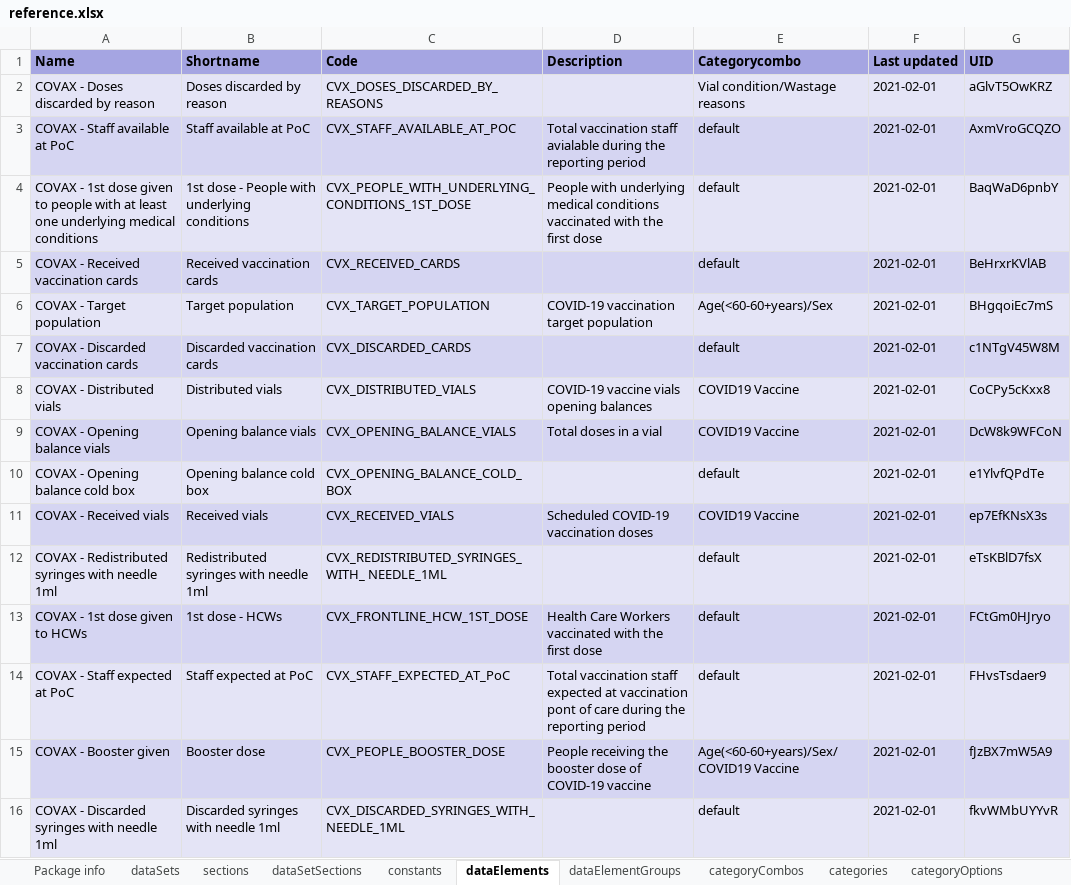
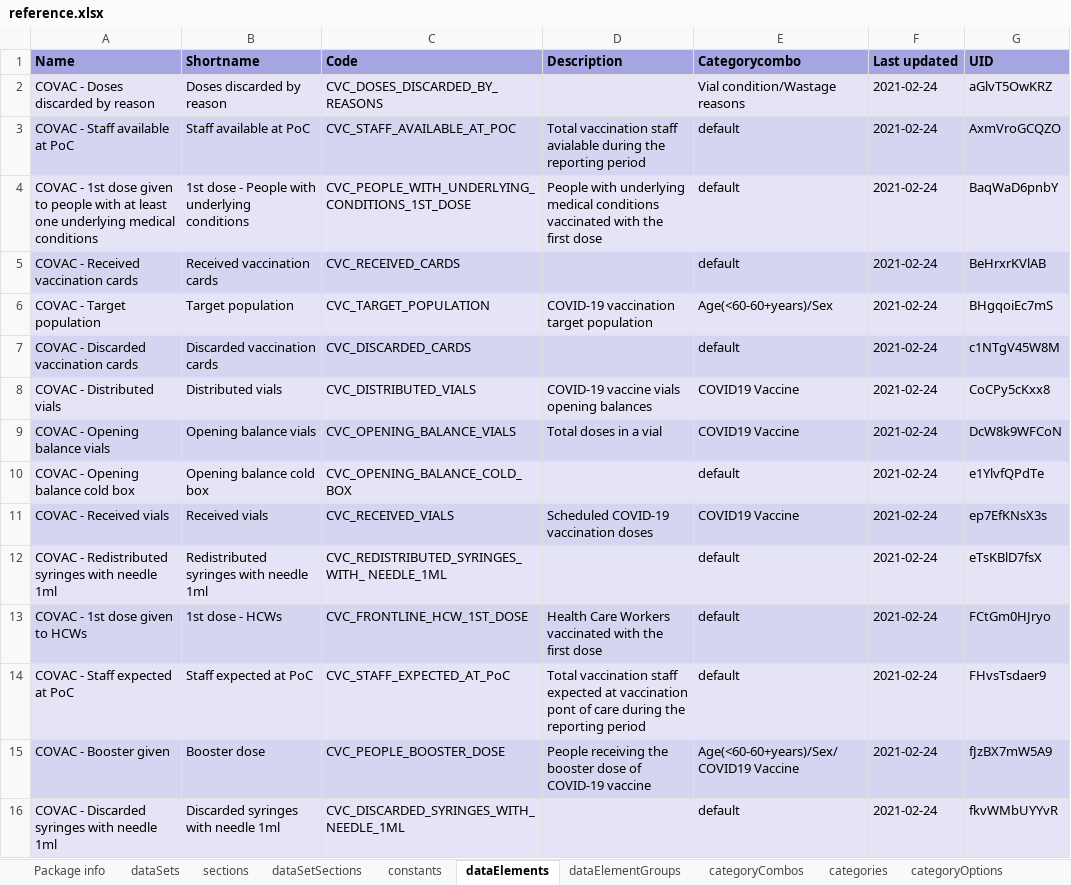
Before and after one commit to dhis2-metadata/COVAC-AGG-COVID19_Vaccination, an Excel workbook: complete/reference.xlsx, sheet dataElements, drawn as a sheet; only a part is shown; values as stored, in another font and other column widths than the file's, no borders; the diff covers the shown part only; the diff names each change by its address in the sheet, - before the commit and + after, or states it on an @@ line.

```diff
--- a/complete/reference.xlsx (sheet dataElements)
+++ b/complete/reference.xlsx (sheet dataElements)
-A2 (Name): COVAX - Doses discarded by reason
+A2 (Name): COVAC - Doses discarded by reason
-C2 (Code): CVX_DOSES_DISCARDED_BY_REASONS
+C2 (Code): CVC_DOSES_DISCARDED_BY_REASONS
-F2:F16 (Last updated): 2021-02-01
+F2:F16 (Last updated): 2021-02-24
-A3 (Name): COVAX - Staff available at PoC
+A3 (Name): COVAC - Staff available at PoC
-C3 (Code): CVX_STAFF_AVAILABLE_AT_POC
+C3 (Code): CVC_STAFF_AVAILABLE_AT_POC
-A4 (Name): COVAX - 1st…
+A4 (Name): COVAC - 1st…
-C4 (Code): CVX_PEOPLE_WITH_UNDERLYING_CONDITIONS_1ST_DOSE
+C4 (Code): CVC_PEOPLE_WITH_UNDERLYING_CONDITIONS_1ST_DOSE
-A5 (Name): COVAX - Received vaccination cards
+A5 (Name): COVAC - Received vaccination cards
-C5 (Code): CVX_RECEIVED_CARDS
+C5 (Code): CVC_RECEIVED_CARDS
-A6 (Name): COVAX - Target population
+A6 (Name): COVAC - Target population
-C6 (Code): CVX_TARGET_POPULATION
+C6 (Code): CVC_TARGET_POPULATION
-A7 (Name): COVAX - Discarded vaccination cards
+A7 (Name): COVAC - Discarded vaccination cards
-C7 (Code): CVX_DISCARDED_CARDS
+C7 (Code): CVC_DISCARDED_CARDS
-A8 (Name): COVAX - Distributed vials
+A8 (Name): COVAC - Distributed vials
-C8 (Code): CVX_DISTRIBUTED_VIALS
+C8 (Code): CVC_DISTRIBUTED_VIALS
-A9 (Name): COVAX - Opening balance vials
+A9 (Name): COVAC - Opening balance vials
-C9 (Code): CVX_OPENING_BALANCE_VIALS
+C9 (Code): CVC_OPENING_BALANCE_VIALS
-A10 (Name): COVAX - Opening balance cold box
+A10 (Name): COVAC - Opening balance cold box
-C10 (Code): CVX_OPENING_BALANCE_COLD_BOX
+C10 (Code): CVC_OPENING_BALANCE_COLD_BOX
-A11 (Name): COVAX - Received vials
+A11 (Name): COVAC - Received vials
-C11 (Code): CVX_RECEIVED_VIALS
+C11 (Code): CVC_RECEIVED_VIALS
-A12 (Name): COVAX - Redistributed…
+A12 (Name): COVAC - Redistributed…
-C12 (Code): CVX_REDISTRIBUTED_SYRINGES_WITH_ NEEDLE_1ML
+C12 (Code): CVC_REDISTRIBUTED_SYRINGES_WITH_ NEEDLE_1ML
-A13 (Name): COVAX - 1st dose given to HCWs
+A13 (Name): COVAC - 1st dose given to HCWs
-C13 (Code): CVX_FRONTLINE_HCW_1ST_DOSE
+C13 (Code): CVC_FRONTLINE_HCW_1ST_DOSE
-A14 (Name): COVAX - Staff expected at PoC
+A14 (Name): COVAC - Staff expected at PoC
-C14 (Code): CVX_STAFF_EXPECTED_AT_PoC
+C14 (Code): CVC_STAFF_EXPECTED_AT_PoC
-A15 (Name): COVAX - Booster given
+A15 (Name): COVAC - Booster given
-C15 (Code): CVX_PEOPLE_BOOSTER_DOSE
+C15 (Code): CVC_PEOPLE_BOOSTER_DOSE
-A16 (Name): COVAX - Discarded syringes with needle 1ml
+A16 (Name): COVAC - Discarded syringes with needle 1ml
-C16 (Code): CVX_DISCARDED_SYRINGES_WITH_ NEEDLE_1ML
+C16 (Code): CVC_DISCARDED_SYRINGES_WITH_ NEEDLE_1ML
```
Also changed, not shown: 171 edited cells elsewhere in this sheet, sheet dataSetSections, sheet indicators, sheet dataElementGroups, sheet categoryOptionCombos, sheet dashboardItems, sheet sections, 21 more sheets, other sheet tabs, dashboard/reference.xlsx, 7 other files.
